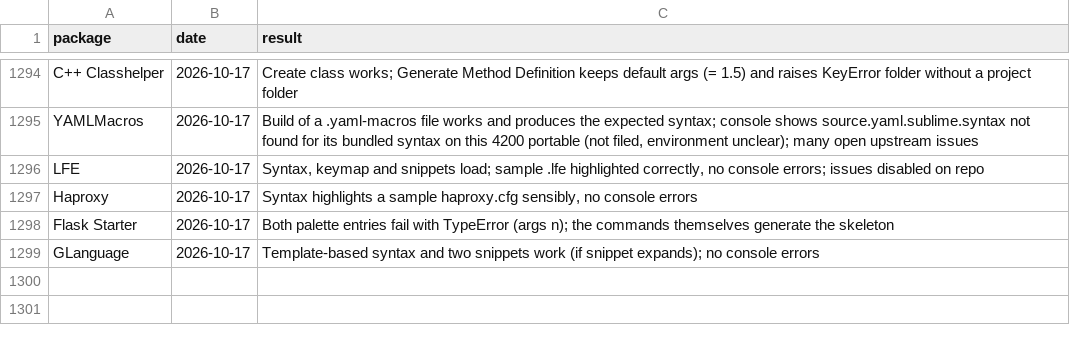
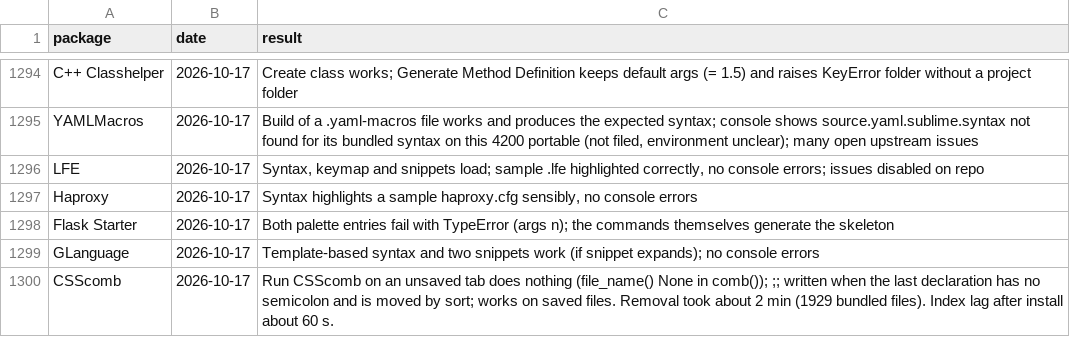
Before and after one commit to dpc00/sublime-package-audit, a TSV file: RESULTS.tsv, drawn as a sheet; only a part is shown, gaps mark what is left out.

```diff
--- a/RESULTS.tsv
+++ b/RESULTS.tsv
@@ -1299 +1299,2 @@ Flask Starter	2026-10-17	Both palette entries fail with TypeError (args n); the
 GLanguage	2026-10-17	Template-based syntax and two snippets work (if snippet expands); no console errors
+CSScomb	2026-10-17	Run CSScomb on an unsaved tab does nothing (file_name() None in comb()); ;; written when the last declaration has no semicolon and is moved by sort; works on saved files. Removal took about 2 min (1929 bundled files). Index lag after install about 60 s.
```
Also changed, not shown: ISSUES.tsv, 1 other file.
